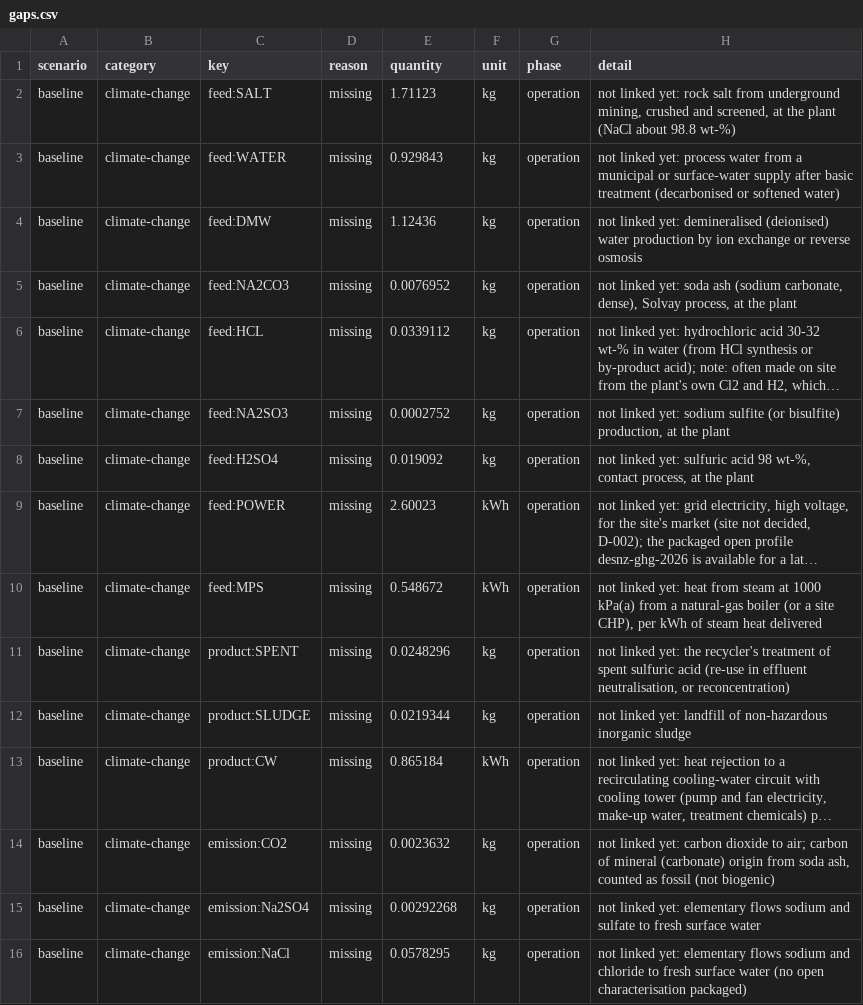
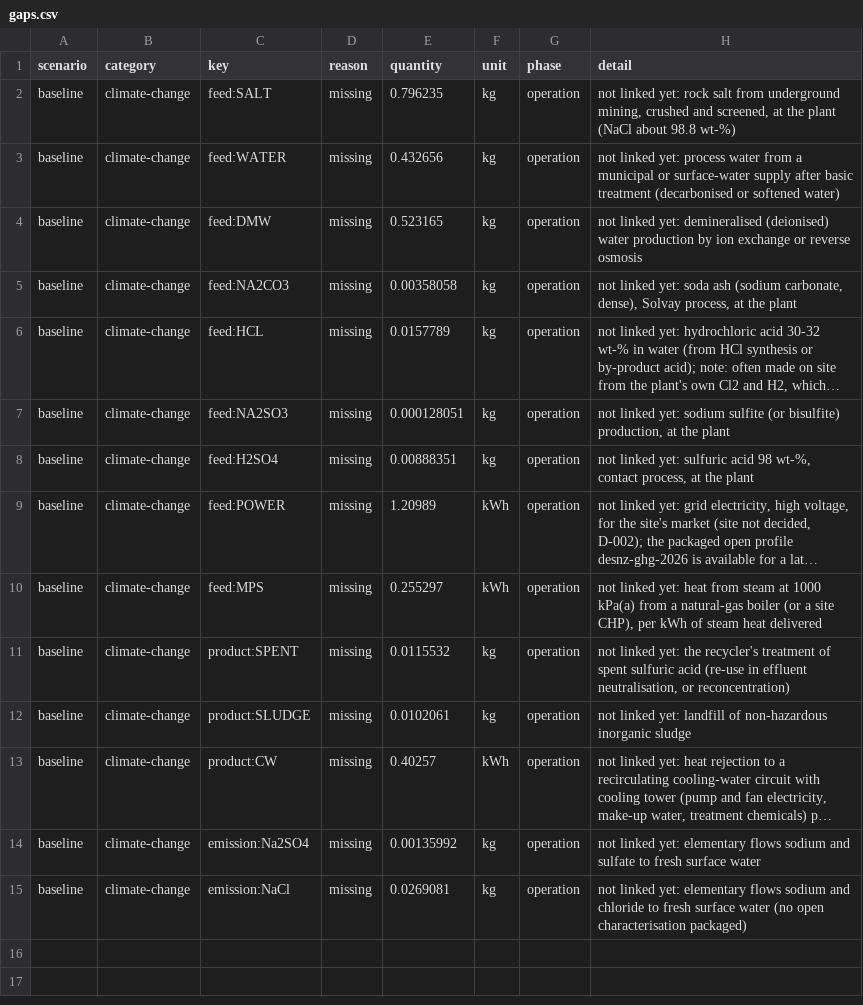
Before and after one commit to ChemE-as-Code/process-library, a CSV file: processes/chlor-alkali-1/lca/gaps.csv, drawn as a sheet; long unchanged cells end in …; removed rows and columns are numbered as before the commit, all else as after; the diff names each change by its address in the sheet, - before the commit and + after, or states it on an @@ line.

```diff
--- a/processes/chlor-alkali-1/lca/gaps.csv
+++ b/processes/chlor-alkali-1/lca/gaps.csv
-E2 (quantity): 1.71123
+E2 (quantity): 0.796235
-E3 (quantity): 0.929843
+E3 (quantity): 0.432656
-E4 (quantity): 1.12436
+E4 (quantity): 0.523165
-E5 (quantity): 0.0076952
+E5 (quantity): 0.00358058
-E6 (quantity): 0.0339112
+E6 (quantity): 0.0157789
-E7 (quantity): 0.0002752
+E7 (quantity): 0.000128051
-E8 (quantity): 0.019092
+E8 (quantity): 0.00888351
-E9 (quantity): 2.60023
+E9 (quantity): 1.20989
-E10 (quantity): 0.548672
+E10 (quantity): 0.255297
-E11 (quantity): 0.0248296
+E11 (quantity): 0.0115532
-E12 (quantity): 0.0219344
+E12 (quantity): 0.0102061
-E13 (quantity): 0.865184
+E13 (quantity): 0.40257
-row 14: baseline | climate-change | emission:CO2 | missing | 0.0023632 | kg | operation | not linked yet: carbon dioxide to air; carbon of mineral (carbonate) origin from soda ash, counted as fossil (not biogenic)
-E14 (quantity): 0.00292268
+E14 (quantity): 0.00135992
-E15 (quantity): 0.0578295
+E15 (quantity): 0.0269081
```
Also changed, not shown: processes/chlor-alkali-1/lca/inventory.csv, 7 other files.
